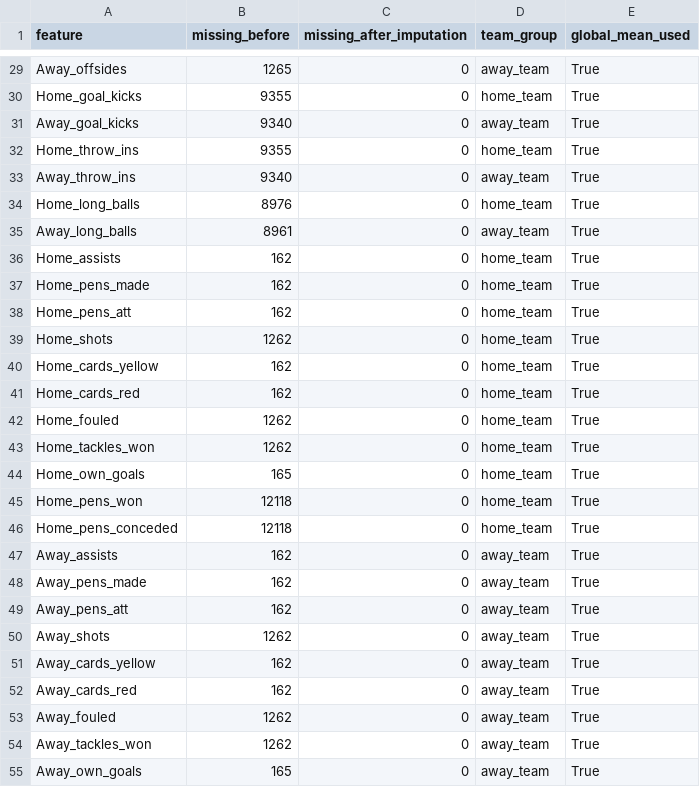
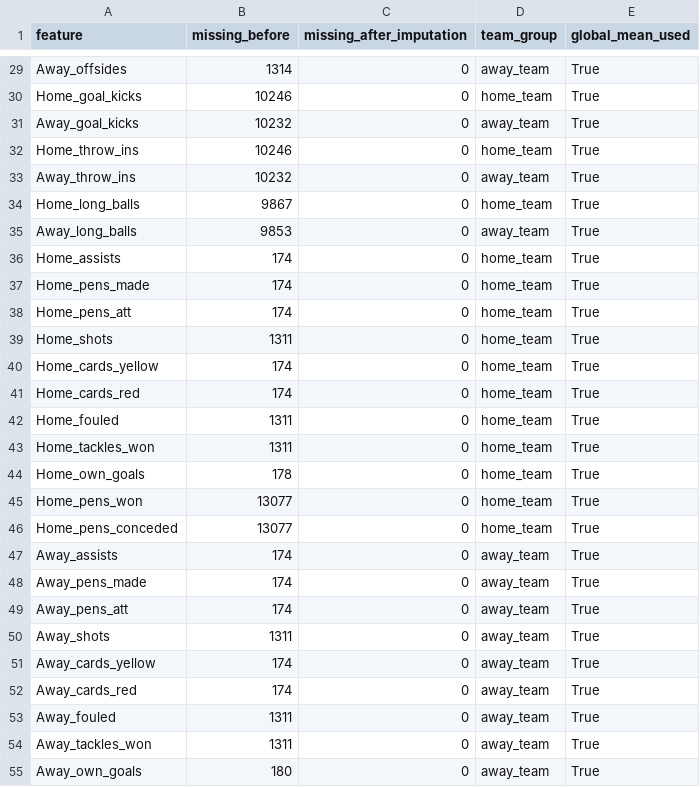
Before and after one commit to yjaam/soccer-match-prediction, a CSV file: misc/match_statistics_missingness_report.csv, drawn as a sheet; only a part is shown, gaps mark what is left out; the diff covers the shown part only; the diff names each change by its address in the sheet, - before the commit and + after, or states it on an @@ line.

```diff
--- a/misc/match_statistics_missingness_report.csv
+++ b/misc/match_statistics_missingness_report.csv
-B29 (missing_before): 1265
+B29 (missing_before): 1314
-B30 (missing_before): 9355
+B30 (missing_before): 10246
-B31 (missing_before): 9340
+B31 (missing_before): 10232
-B32 (missing_before): 9355
+B32 (missing_before): 10246
-B33 (missing_before): 9340
+B33 (missing_before): 10232
-B34 (missing_before): 8976
+B34 (missing_before): 9867
-B35 (missing_before): 8961
+B35 (missing_before): 9853
-B36:B38 (missing_before): 162
+B36:B38 (missing_before): 174
-B39 (missing_before): 1262
+B39 (missing_before): 1311
-B40:B41 (missing_before): 162
+B40:B41 (missing_before): 174
-B42:B43 (missing_before): 1262
+B42:B43 (missing_before): 1311
-B44 (missing_before): 165
+B44 (missing_before): 178
-B45:B46 (missing_before): 12118
+B45:B46 (missing_before): 13077
-B47:B49 (missing_before): 162
+B47:B49 (missing_before): 174
-B50 (missing_before): 1262
+B50 (missing_before): 1311
-B51:B52 (missing_before): 162
+B51:B52 (missing_before): 174
-B53:B54 (missing_before): 1262
+B53:B54 (missing_before): 1311
-B55 (missing_before): 165
+B55 (missing_before): 180
```
Also changed, not shown: 39 edited cells elsewhere in this file, misc/player_statistics_pca_loadings.csv, misc/player_statistics_pca_summary.csv, 44 other files.
